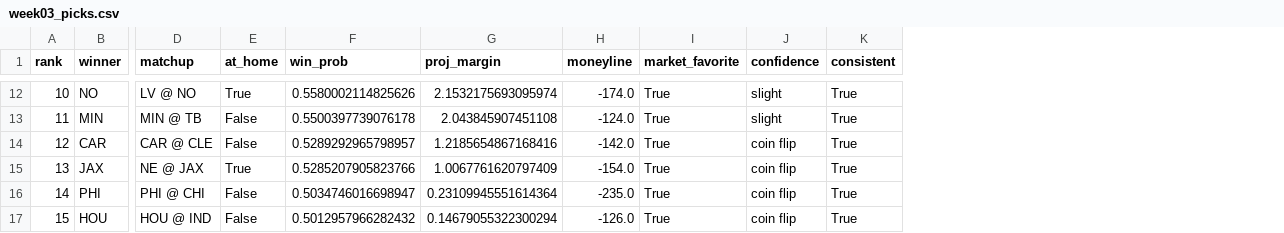
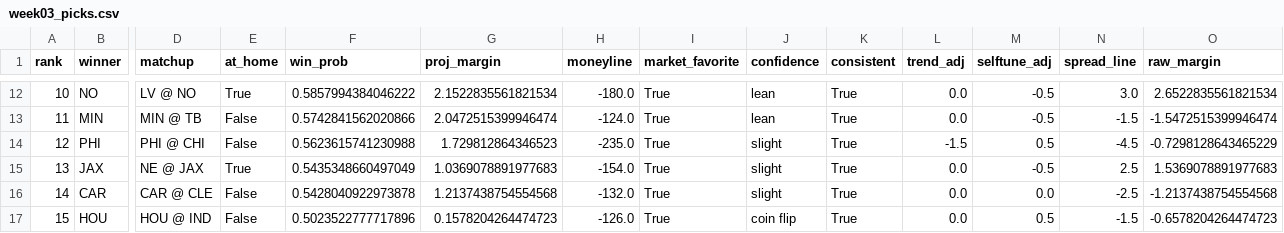
Before and after one commit to jamesonbryant18-byte/NFL-Betting-model, a CSV file: picks/2026/week03_picks.csv, drawn as a sheet; only a part is shown, gaps mark what is left out; removed rows and columns are numbered as before the commit, all else as after; rows hold the shown columns only; the diff covers the shown part only; the diff names each change by its address in the sheet, - before the commit and + after, or states it on an @@ line.

```diff
--- a/picks/2026/week03_picks.csv
+++ b/picks/2026/week03_picks.csv
+column L (trend_adj), rows 12-13: 0.0 | 0.0; row 15: 0.0; row 17: 0.0
+column M (selftune_adj), rows 12-13: -0.5 | -0.5; row 15: -0.5; row 17: 0.5
+column N (spread_line), rows 12-13: 3.0 | -1.5; row 15: 2.5; row 17: -1.5
+column O (raw_margin), rows 12-13: 2.6522835561821534 | -1.5472515399946474; row 15: 1.5369078891977683; row 17: -0.6578204264474723
-F12 (win_prob): 0.5580002114825626
+F12 (win_prob): 0.5857994384046222
-G12 (proj_margin): 2.1532175693095974
+G12 (proj_margin): 2.1522835561821534
-H12 (moneyline): -174.0
+H12 (moneyline): -180.0
-J12:J13 (confidence): slight
+J12:J13 (confidence): lean
-F13 (win_prob): 0.5500397739076178
+F13 (win_prob): 0.5742841562020866
-G13 (proj_margin): 2.043845907451108
+G13 (proj_margin): 2.0472515399946474
-row 14: 12 | CAR | CAR @ CLE | False | 0.5289292965798957 | 1.2185654867168416 | -142.0 | True | coin flip | True
+row 14: 12 | PHI | PHI @ CHI | False | 0.5623615741230988 | 1.729812864346523 | -235.0 | True | slight | True | -1.5 | 0.5 | -4.5 | -0.7298128643465229
-F15 (win_prob): 0.5285207905823766
+F15 (win_prob): 0.5435348660497049
-G15 (proj_margin): 1.0067761620797409
+G15 (proj_margin): 1.0369078891977683
-J15 (confidence): coin flip
+J15 (confidence): slight
-row 16: 14 | PHI | PHI @ CHI | False | 0.5034746016698947 | 0.23109945551614364 | -235.0 | True | coin flip | True
+row 16: 14 | CAR | CAR @ CLE | False | 0.5428040922973878 | 1.2137438754554568 | -132.0 | True | slight | True | 0.0 | 0.0 | -2.5 | -1.2137438754554568
-F17 (win_prob): 0.5012957966282432
+F17 (win_prob): 0.5023522777717896
-G17 (proj_margin): 0.14679055322300294
+G17 (proj_margin): 0.1578204264474723
```
Also changed, not shown: 1 added row, 1 removed row and 28 edited cells elsewhere in this file, picks/2026/week03_leans.csv, 5 other files.
